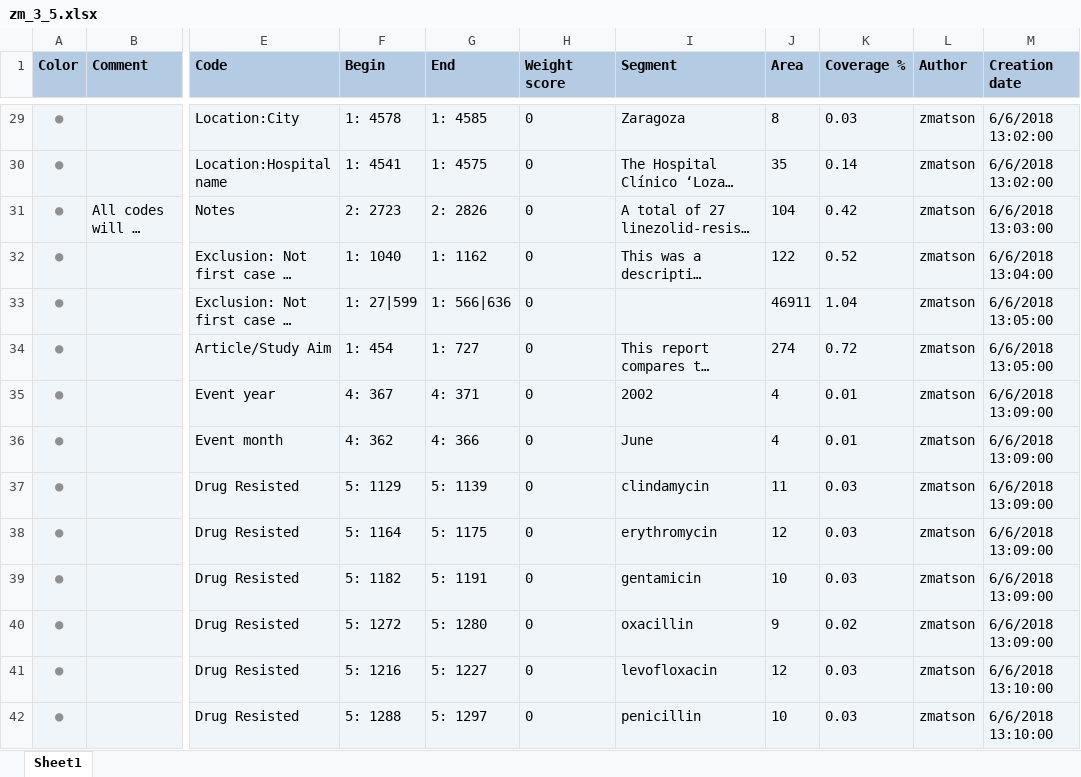
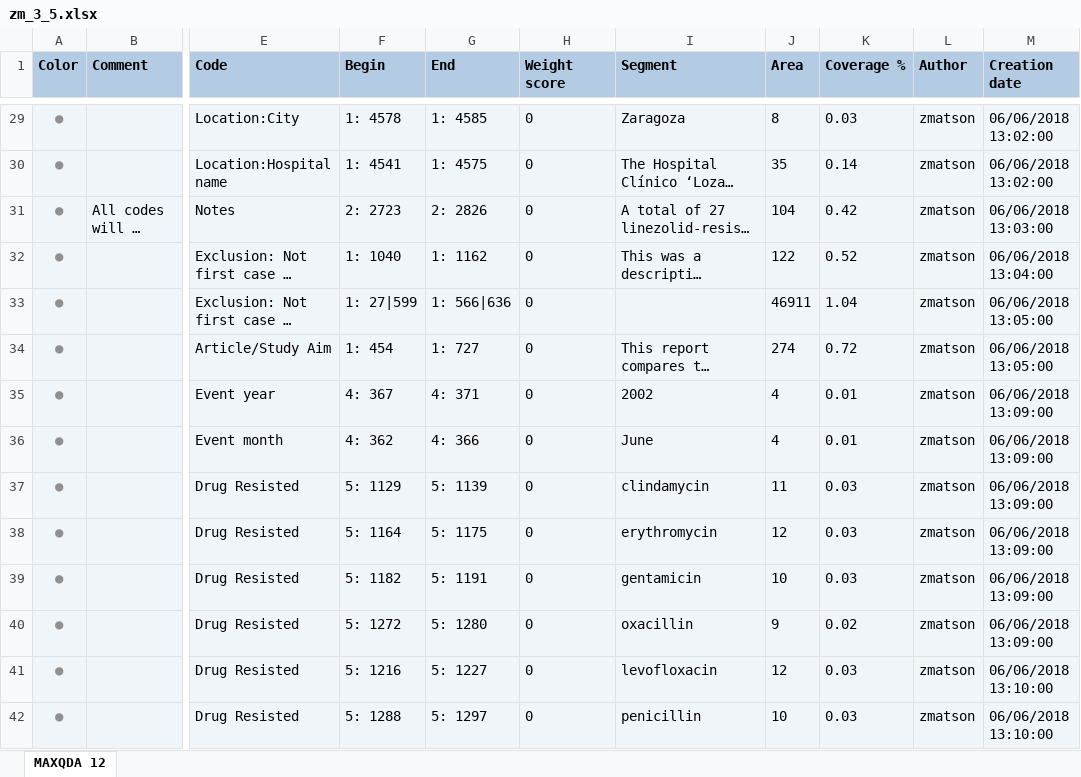
Before and after one commit to ecohealthalliance/amr-db, an Excel workbook: data/coded_segments/zm_3_5.xlsx, sheet MAXQDA 12, drawn as a sheet; only a part is shown, gaps mark what is left out; long unchanged cells end in …; values as stored, in another font and other column widths than the file's, no borders; charts and pictures not drawn; the diff covers the shown part only; the diff names each change by its address in the sheet, - before the commit and + after, or states it on an @@ line.

```diff
--- a/data/coded_segments/zm_3_5.xlsx (sheet MAXQDA 12)
+++ b/data/coded_segments/zm_3_5.xlsx (sheet MAXQDA 12)
-sheet tab: Sheet1
+sheet tab: MAXQDA 12
-M29:M30 (Creation date): 6/6/2018 13:02:00
+M29:M30 (Creation date): 06/06/2018 13:02:00
-M31 (Creation date): 6/6/2018 13:03:00
+M31 (Creation date): 06/06/2018 13:03:00
-M32 (Creation date): 6/6/2018 13:04:00
+M32 (Creation date): 06/06/2018 13:04:00
-M33:M34 (Creation date): 6/6/2018 13:05:00
+M33:M34 (Creation date): 06/06/2018 13:05:00
-M35:M40 (Creation date): 6/6/2018 13:09:00
+M35:M40 (Creation date): 06/06/2018 13:09:00
-M41:M42 (Creation date): 6/6/2018 13:10:00
+M41:M42 (Creation date): 06/06/2018 13:10:00
```
Also changed, not shown: 4 added rows and 392 edited cells elsewhere in this sheet, charts or pictures, data/coded_segments/bw_1_1.xlsx, data/coded_segments/md_2_2.xlsx, 1 other file.
